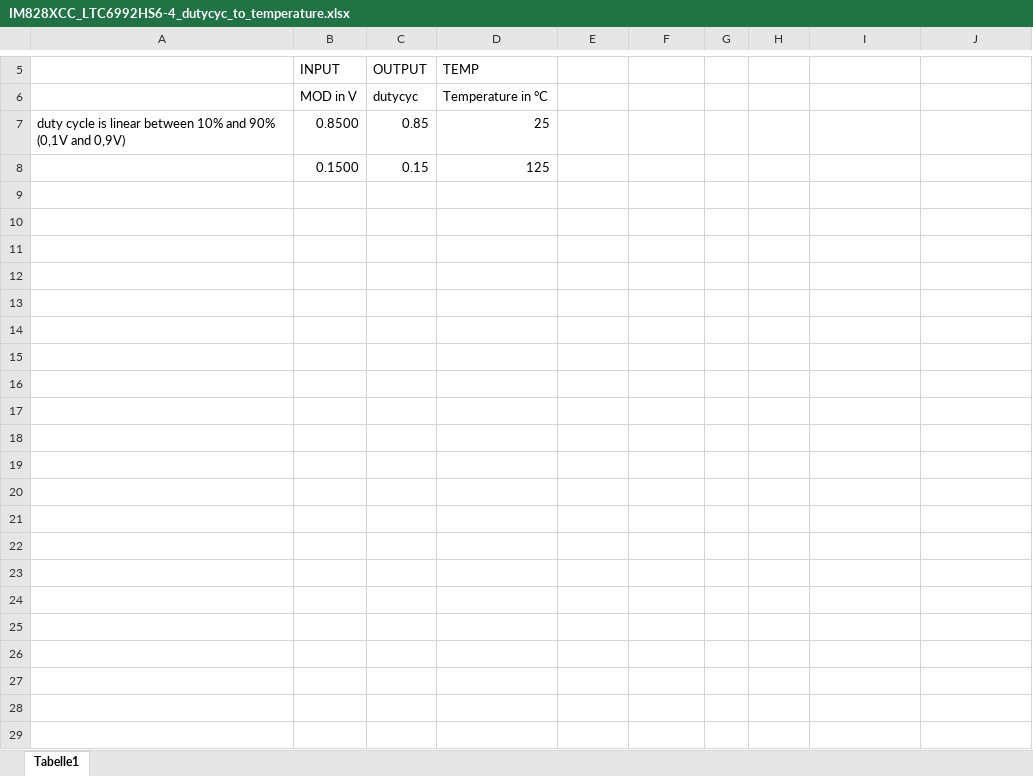
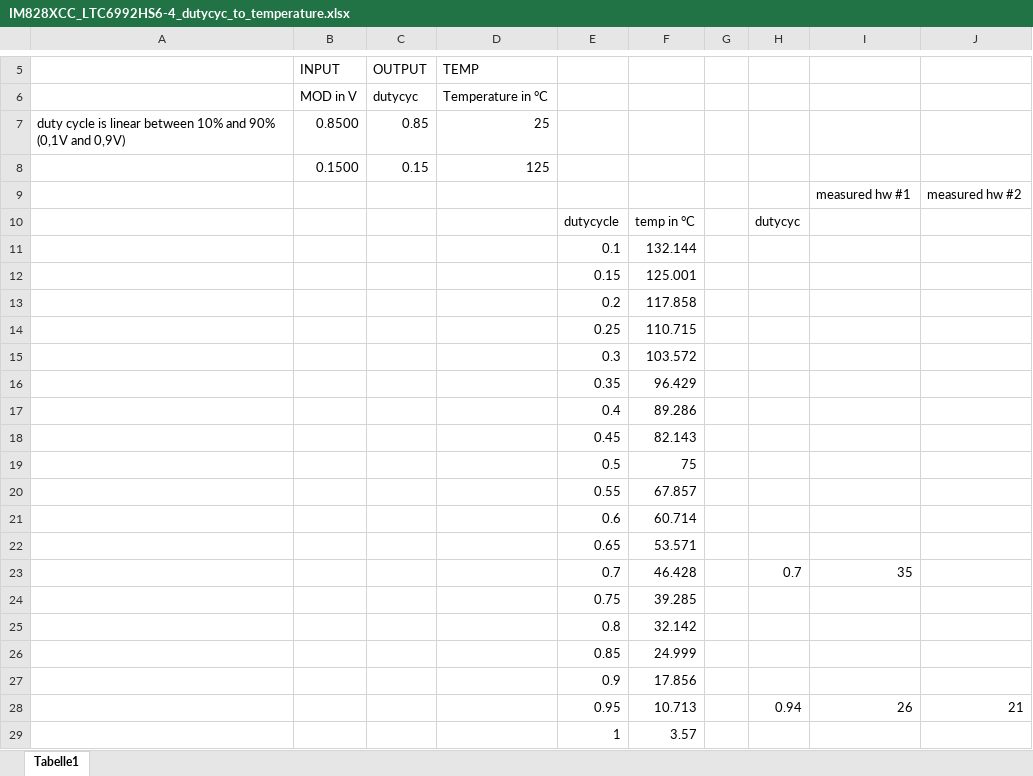
Before and after one commit to ultrazohm/uz_per_sic_inverter_828xcc, an Excel workbook: docs/IM828XCC_LTC6992HS6-4_dutycyc_to_temperature.xlsx, sheet Tabelle1, drawn as a sheet; only a part is shown, gaps mark what is left out; values as stored, in another font and other column widths than the file's, no borders; charts and pictures not drawn; the diff names each change by its address in the sheet, - before the commit and + after, or states it on an @@ line.

```diff
--- a/docs/IM828XCC_LTC6992HS6-4_dutycyc_to_temperature.xlsx (sheet Tabelle1)
+++ b/docs/IM828XCC_LTC6992HS6-4_dutycyc_to_temperature.xlsx (sheet Tabelle1)
+row 9:  |  |  |  |  |  |  |  | measured hw #1 | measured hw #2
+row 10:  |  |  |  | dutycycle | temp in °C |  | dutycyc
+row 11:  |  |  |  | 0.1 | 132.144
+row 12:  |  |  |  | 0.15 | 125.001
+row 13:  |  |  |  | 0.2 | 117.858
+row 14:  |  |  |  | 0.25 | 110.715
+row 15:  |  |  |  | 0.3 | 103.572
+row 16:  |  |  |  | 0.35 | 96.429
+row 17:  |  |  |  | 0.4 | 89.286
+row 18:  |  |  |  | 0.45 | 82.143
+row 19:  |  |  |  | 0.5 | 75
+row 20:  |  |  |  | 0.55 | 67.857
+row 21:  |  |  |  | 0.6 | 60.714
+row 22:  |  |  |  | 0.65 | 53.571
+row 23:  |  |  |  | 0.7 | 46.428 |  | 0.7 | 35
+row 24:  |  |  |  | 0.75 | 39.285
+row 25:  |  |  |  | 0.8 | 32.142
+row 26:  |  |  |  | 0.85 | 24.999
+row 27:  |  |  |  | 0.9 | 17.856
+row 28:  |  |  |  | 0.95 | 10.713 |  | 0.94 | 26 | 21
+row 29:  |  |  |  | 1 | 3.57
```
Also changed, not shown: charts or pictures, docs/volts_to_adc.xlsx, 8 other files.
